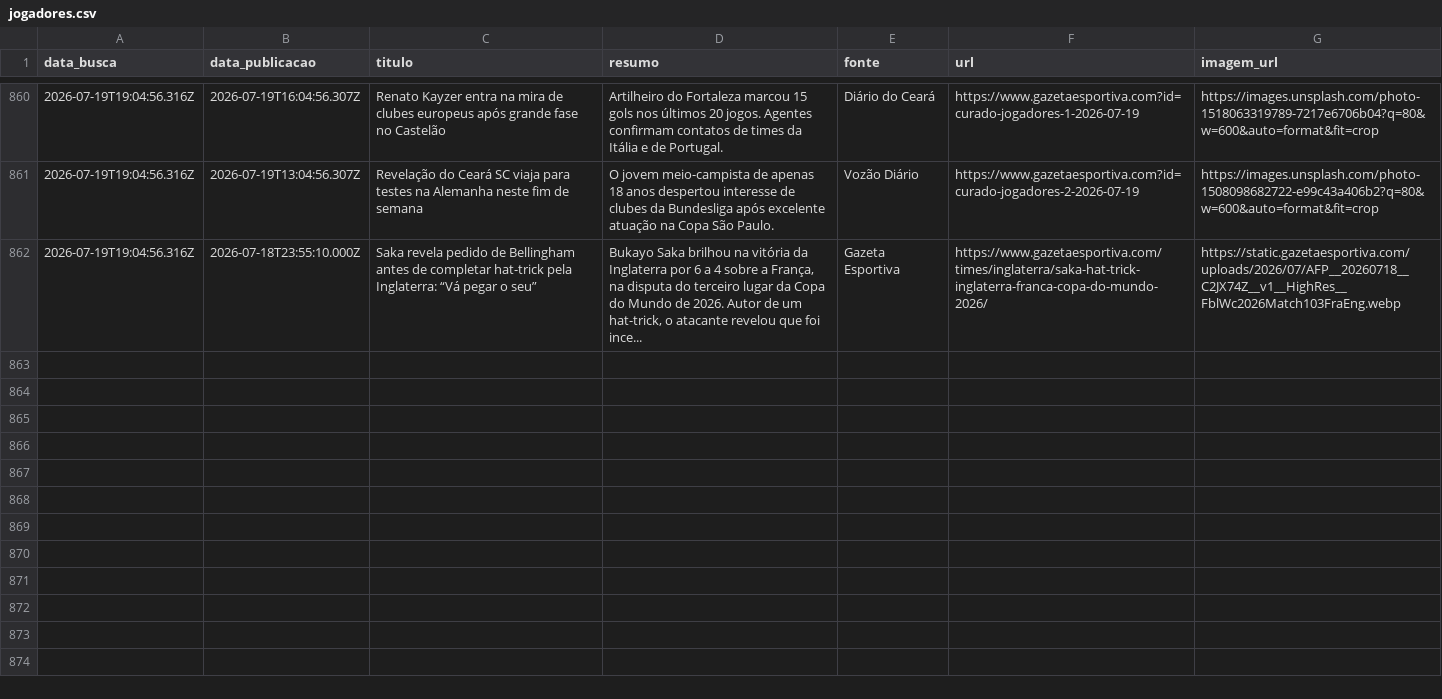
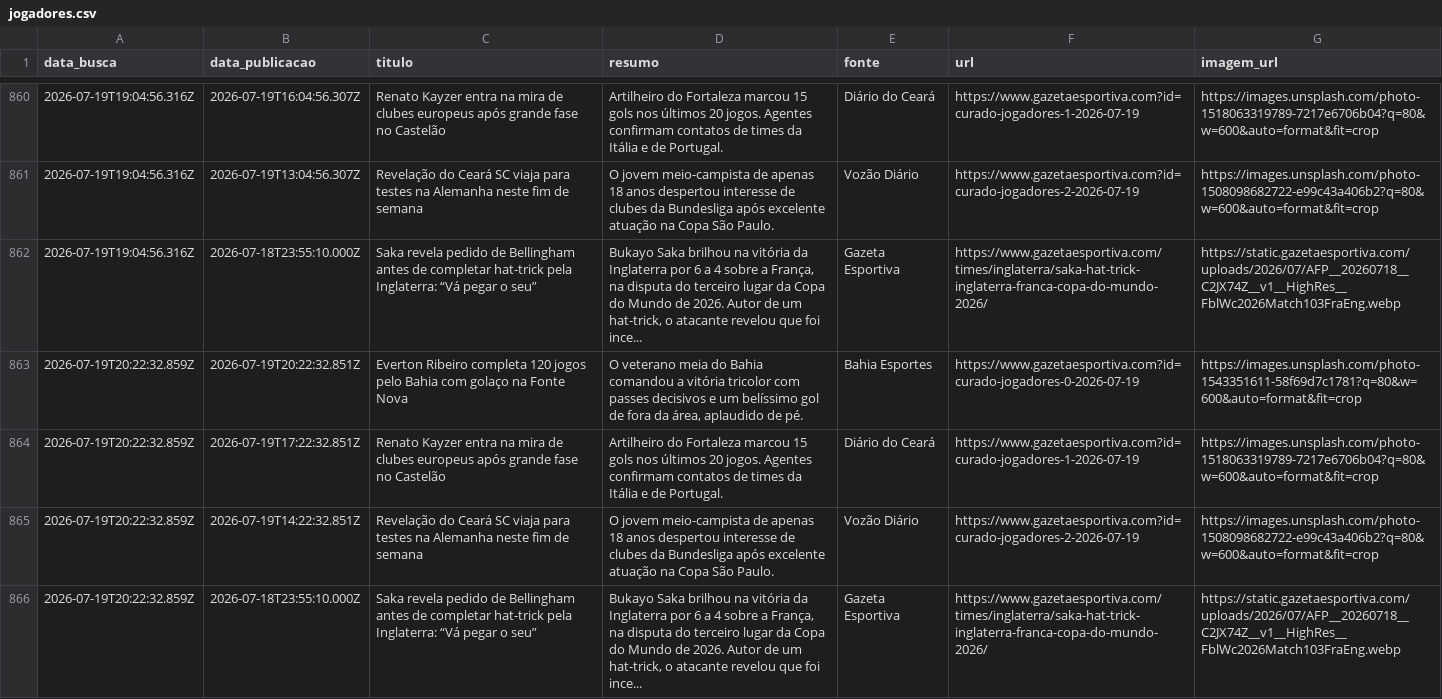
Before and after one commit to yuriluna85/boleragem-nordestina, a CSV file: DATA/2026/07/jogadores/jogadores.csv, drawn as a sheet; only a part is shown, gaps mark what is left out; the diff names each change by its address in the sheet, - before the commit and + after, or states it on an @@ line.

Commit message:
editorial: curadoria diária de notícias futebolísticas do Nordeste [skip ci]

```diff
--- a/DATA/2026/07/jogadores/jogadores.csv
+++ b/DATA/2026/07/jogadores/jogadores.csv
+row 863: 2026-07-19T20:22:32.859Z | 2026-07-19T20:22:32.851Z | Everton Ribeiro completa 120 jogos pelo Bahia com golaço na Fonte Nova | O veterano meia do Bahia comandou a vitória tricolor com passes decisivos e um belíssimo gol de fora da área, aplaudido de pé. | Bahia Esportes | https://www.gazetaesportiva.com?id=curado-jogadores-0-2026-07-19 | https://images.unsplash.com/photo-1543351611-58f69d7c1781?q=80&w=600&auto=format&fit=crop
+row 864: 2026-07-19T20:22:32.859Z | 2026-07-19T17:22:32.851Z | Renato Kayzer entra na mira de clubes europeus após grande fase no Castelão | Artilheiro do Fortaleza marcou 15 gols nos últimos 20 jogos. Agentes confirmam contatos de times da Itália e de Portugal. | Diário do Ceará | https://www.gazetaesportiva.com?id=curado-jogadores-1-2026-07-19 | https://images.unsplash.com/photo-1518063319789-7217e6706b04?q=80&w=600&auto=format&fit=crop
+row 865: 2026-07-19T20:22:32.859Z | 2026-07-19T14:22:32.851Z | Revelação do Ceará SC viaja para testes na Alemanha neste fim de semana | O jovem meio-campista de apenas 18 anos despertou interesse de clubes da Bundesliga após excelente atuação na Copa São Paulo. | Vozão Diário | https://www.gazetaesportiva.com?id=curado-jogadores-2-2026-07-19 | https://images.unsplash.com/photo-1508098682722-e99c43a406b2?q=80&w=600&auto=format&fit=crop
+row 866: 2026-07-19T20:22:32.859Z | 2026-07-18T23:55:10.000Z | Saka revela pedido de Bellingham antes de completar hat-trick pela Inglaterra: “Vá pegar o seu” | Bukayo Saka brilhou na vitória da Inglaterra por 6 a 4 sobre a França, na disputa do terceiro lugar da Copa do Mundo de 2026. Autor de um hat-trick, o atacante revelou que foi ince... | Gazeta Esportiva | https://www.gazetaesportiva.com/times/inglaterra/saka-hat-trick-inglaterra-franca-copa-do-mundo-2026/ | https://static.gazetaesportiva.com/uploads/2026/07/AFP__20260718__C2JX74Z__v1__HighRes__FblWc2026Match103FraEng.webp
```
Also changed, not shown: DATA/2026/07/feminino/feminino.csv, 3 other files.
